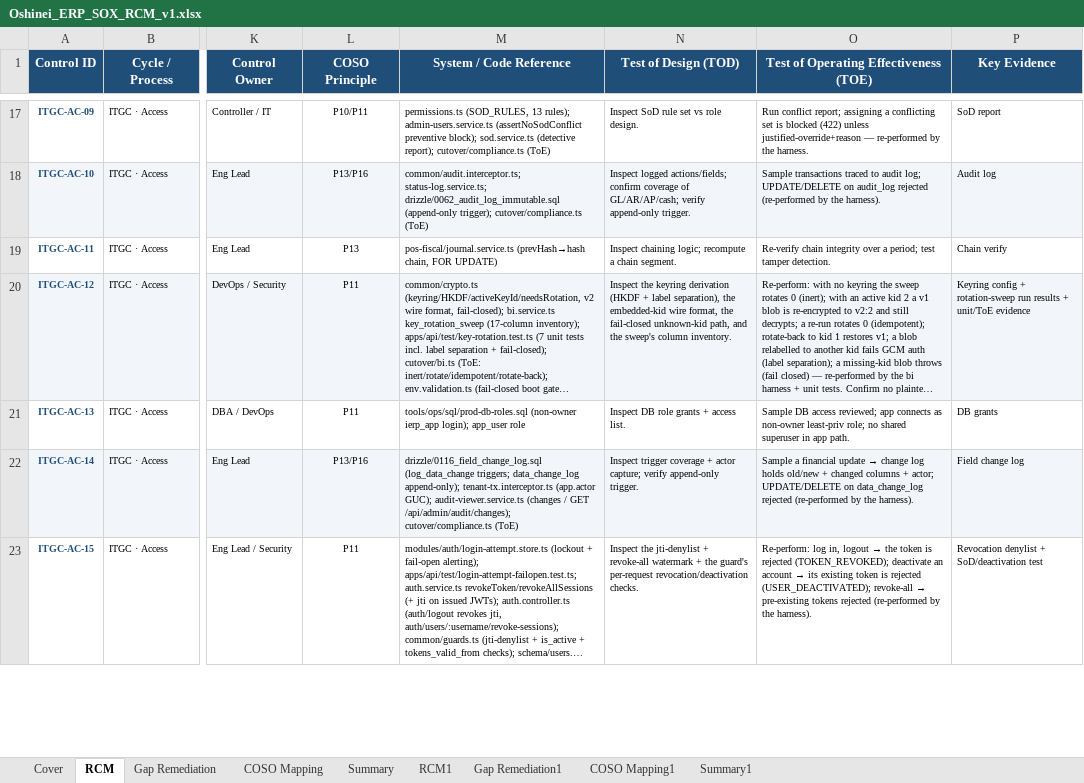
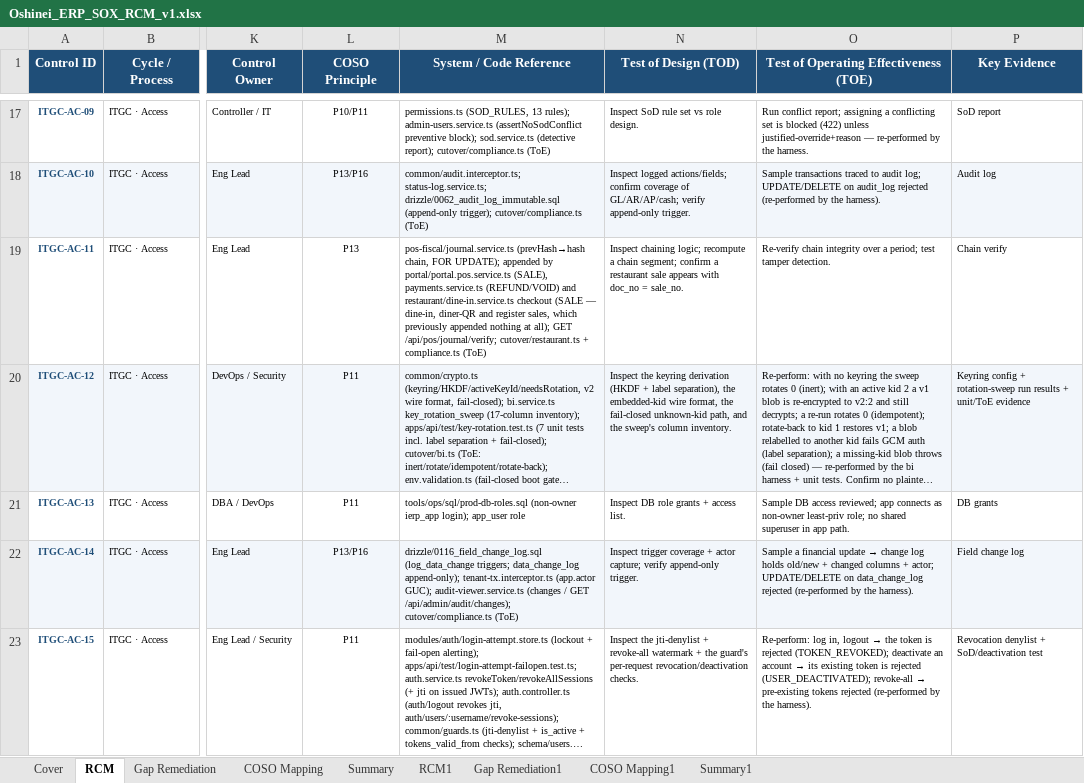
Before and after one commit to wayla69/invisibleERP, an Excel workbook: compliance/Oshinei_ERP_SOX_RCM_v1.xlsx, sheet RCM, drawn as a sheet; only a part is shown, gaps mark what is left out; long unchanged cells end in …; values as stored, in another font and other column widths than the file's, no borders; the diff names each change by its address in the sheet, - before the commit and + after, or states it on an @@ line.

```diff
--- a/compliance/Oshinei_ERP_SOX_RCM_v1.xlsx (sheet RCM)
+++ b/compliance/Oshinei_ERP_SOX_RCM_v1.xlsx (sheet RCM)
-M19 (System / Code Reference): …chain, FOR UPDATE)
+M19 (System / Code Reference): …chain, FOR UPDATE); appended by portal/portal.pos.service.ts (SALE), payments.service.ts (REFUND/VOID) and restaurant/dine-in.service.ts checkout (SALE — dine-in, diner-QR and register sales, which previously appended nothing at all); GET /api/pos/journal/verify; cutover/restaurant.ts + compliance.ts (ToE)
-N19 (Test of Design (TOD)): …a chain segment.
+N19 (Test of Design (TOD)): …a chain segment; confirm a restaurant sale appears with doc_no = sale_no.
```
Also changed, not shown: sheet RCM1, 7 other files.
